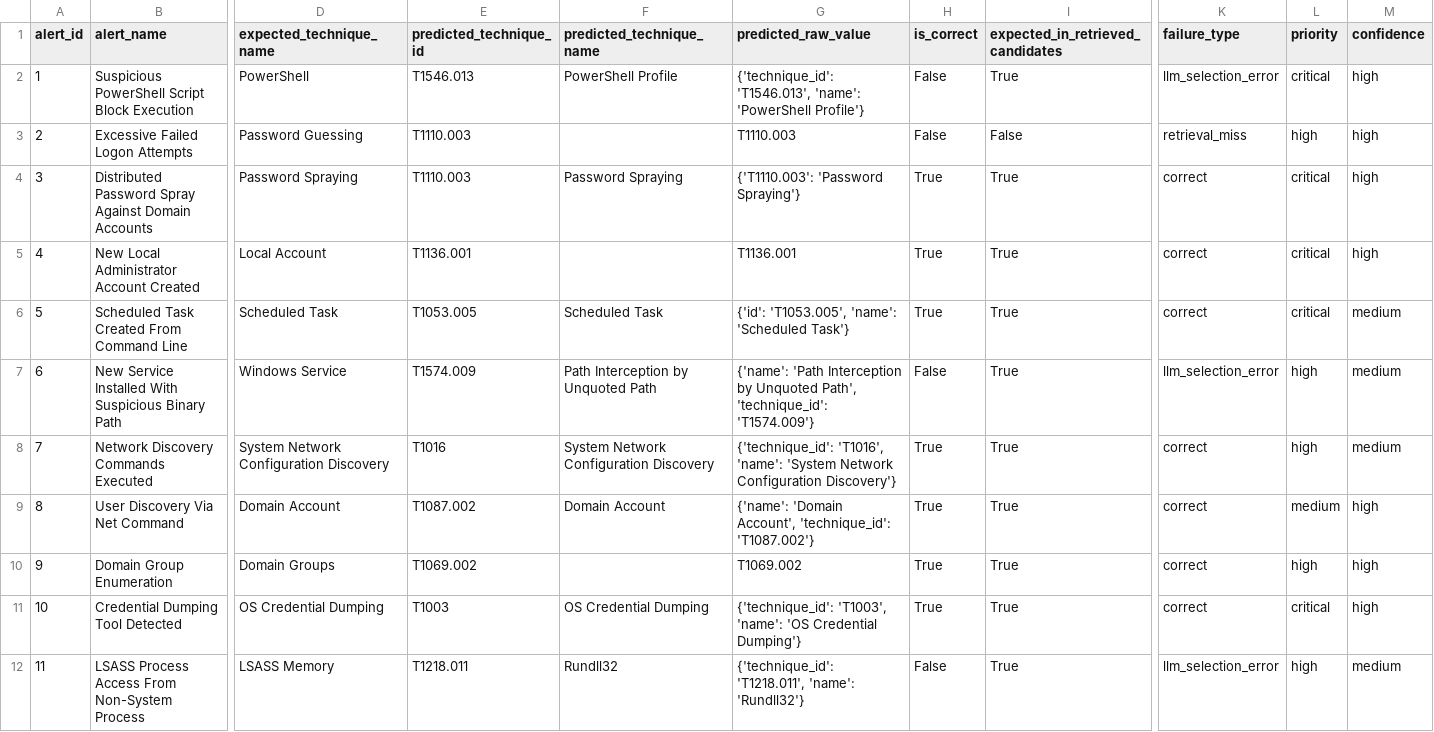
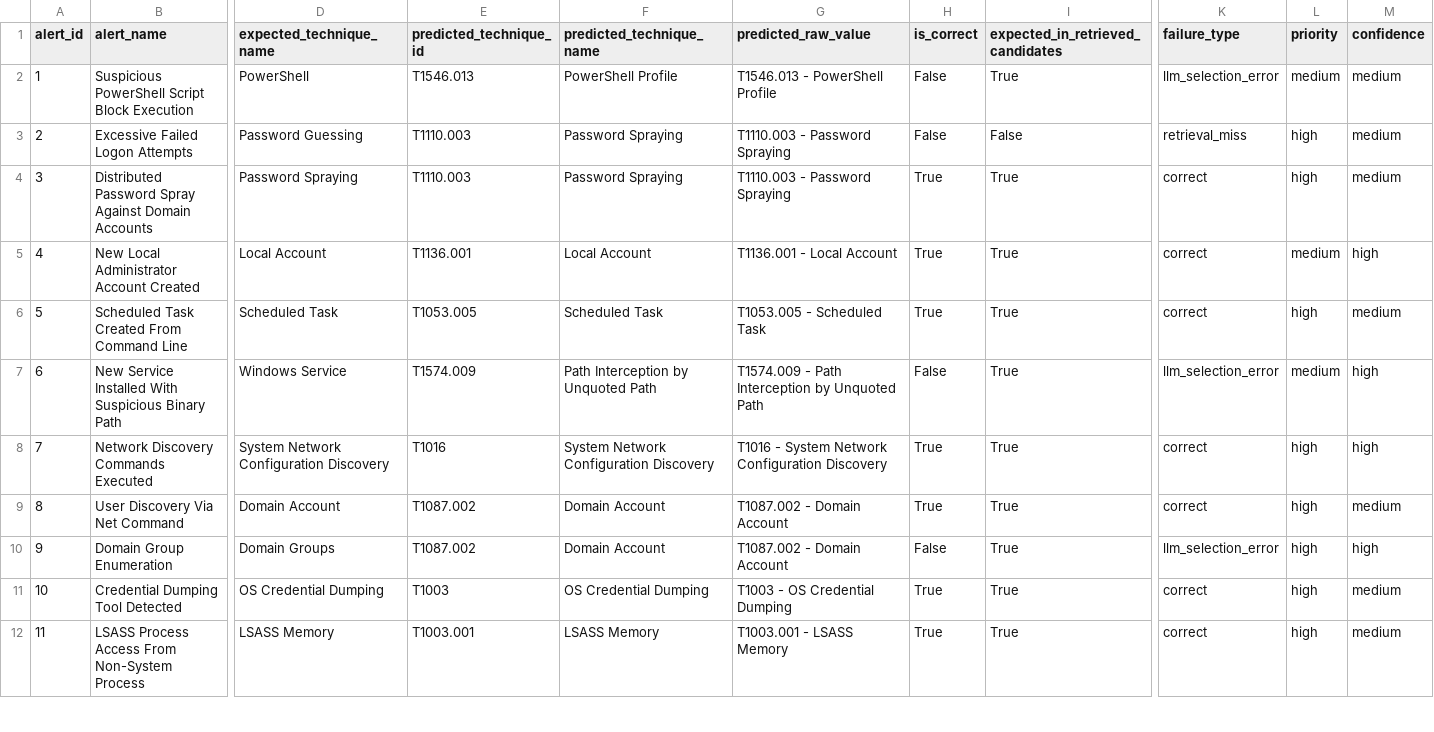
Before and after one commit to 0xAll3nC/LLM-Threat-Detection, a CSV file: outputs/evaluation_results.csv, drawn as a sheet; only a part is shown, gaps mark what is left out; the diff covers the shown part only; the diff names each change by its address in the sheet, - before the commit and + after, or states it on an @@ line.

```diff
--- a/outputs/evaluation_results.csv
+++ b/outputs/evaluation_results.csv
-G2 (predicted_raw_value): {'technique_id': 'T1546.013', 'name': 'PowerShell Profile'}
+G2 (predicted_raw_value): T1546.013 - PowerShell Profile
-L2 (priority): critical
+L2 (priority): medium
-M2:M4 (confidence): high
+M2:M4 (confidence): medium
-F3 (predicted_technique_name): (empty)
+F3 (predicted_technique_name): Password Spraying
-G3 (predicted_raw_value): T1110.003
+G3 (predicted_raw_value): T1110.003 - Password Spraying
-G4 (predicted_raw_value): {'T1110.003': 'Password Spraying'}
+G4 (predicted_raw_value): T1110.003 - Password Spraying
-L4 (priority): critical
+L4 (priority): high
-F5 (predicted_technique_name): (empty)
+F5 (predicted_technique_name): Local Account
-G5 (predicted_raw_value): T1136.001
+G5 (predicted_raw_value): T1136.001 - Local Account
-L5 (priority): critical
+L5 (priority): medium
-G6 (predicted_raw_value): {'id': 'T1053.005', 'name': 'Scheduled Task'}
+G6 (predicted_raw_value): T1053.005 - Scheduled Task
-L6 (priority): critical
+L6 (priority): high
-G7 (predicted_raw_value): {'name': 'Path Interception by Unquoted Path', 'technique_id': 'T1574.009'}
+G7 (predicted_raw_value): T1574.009 - Path Interception by Unquoted Path
-L7 (priority): high
+L7 (priority): medium
-M7:M8 (confidence): medium
+M7:M8 (confidence): high
-G8 (predicted_raw_value): {'technique_id': 'T1016', 'name': 'System Network Configuration Discovery'}
+G8 (predicted_raw_value): T1016 - System Network Configuration Discovery
-G9 (predicted_raw_value): {'name': 'Domain Account', 'technique_id': 'T1087.002'}
+G9 (predicted_raw_value): T1087.002 - Domain Account
-L9 (priority): medium
+L9 (priority): high
-M9 (confidence): high
+M9 (confidence): medium
-E10 (predicted_technique_id): T1069.002
+E10 (predicted_technique_id): T1087.002
-F10 (predicted_technique_name): (empty)
+F10 (predicted_technique_name): Domain Account
-G10 (predicted_raw_value): T1069.002
+G10 (predicted_raw_value): T1087.002 - Domain Account
-H10 (is_correct): True
+H10 (is_correct): False
-K10 (failure_type): correct
+K10 (failure_type): llm_selection_error
-G11 (predicted_raw_value): {'technique_id': 'T1003', 'name': 'OS Credential Dumping'}
+G11 (predicted_raw_value): T1003 - OS Credential Dumping
-L11 (priority): critical
+L11 (priority): high
-M11 (confidence): high
+M11 (confidence): medium
-E12 (predicted_technique_id): T1218.011
+E12 (predicted_technique_id): T1003.001
-F12 (predicted_technique_name): Rundll32
+F12 (predicted_technique_name): LSASS Memory
-G12 (predicted_raw_value): {'technique_id': 'T1218.011', 'name': 'Rundll32'}
+G12 (predicted_raw_value): T1003.001 - LSASS Memory
-H12 (is_correct): False
+H12 (is_correct): True
-K12 (failure_type): llm_selection_error
+K12 (failure_type): correct
```
Also changed, not shown: 34 edited cells elsewhere in this file, outputs/prioritized_alerts.csv, 4 other files.
